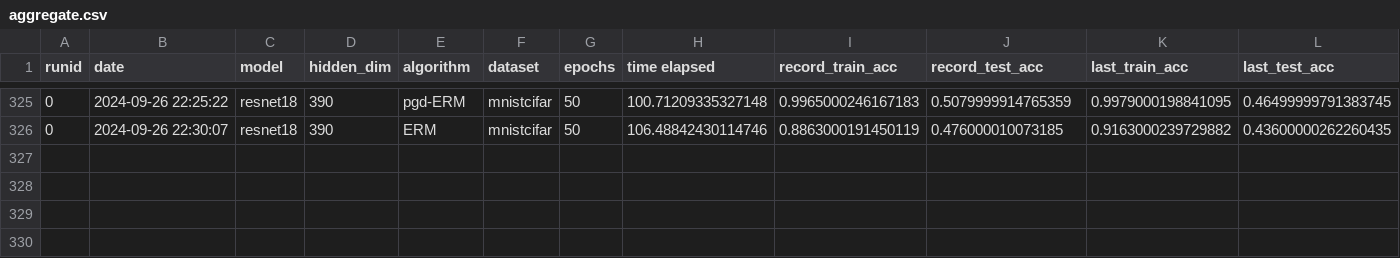
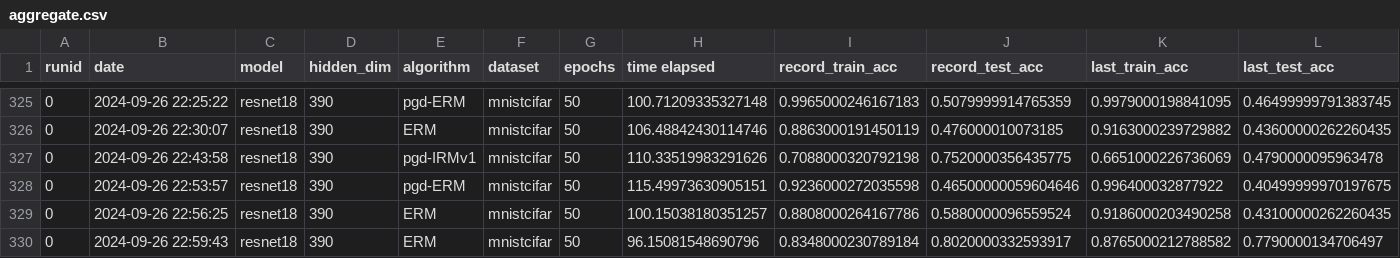
Before and after one commit to janezdu/sparseIRM-resnet-ver, a CSV file: aggregate.csv, drawn as a sheet; only a part is shown, gaps mark what is left out; rows hold the shown columns only; the diff names each change by its address in the sheet, - before the commit and + after, or states it on an @@ line.

Commit message:
oracle on resnet18

```diff
--- a/aggregate.csv
+++ b/aggregate.csv
+row 327: 0 | 2024-09-26 22:43:58 | resnet18 | 390 | pgd-IRMv1 | mnistcifar | 50 | 110.33519983291626 | 0.7088000320792198 | 0.7520000356435775 | 0.6651000226736069 | 0.4790000095963478
+row 328: 0 | 2024-09-26 22:53:57 | resnet18 | 390 | pgd-ERM | mnistcifar | 50 | 115.49973630905151 | 0.9236000272035598 | 0.46500000059604646 | 0.996400032877922 | 0.40499999970197675
+row 329: 0 | 2024-09-26 22:56:25 | resnet18 | 390 | ERM | mnistcifar | 50 | 100.15038180351257 | 0.8808000264167786 | 0.5880000096559524 | 0.9186000203490258 | 0.43100000262260435
+row 330: 0 | 2024-09-26 22:59:43 | resnet18 | 390 | ERM | mnistcifar | 50 | 96.15081548690796 | 0.8348000230789184 | 0.8020000332593917 | 0.8765000212788582 | 0.7790000134706497
```
Also changed, not shown: 2 other files.
